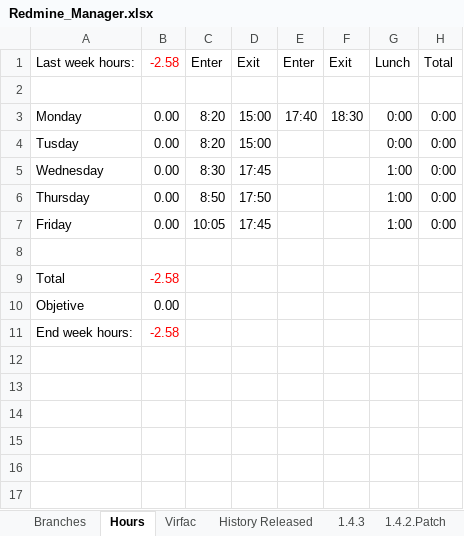
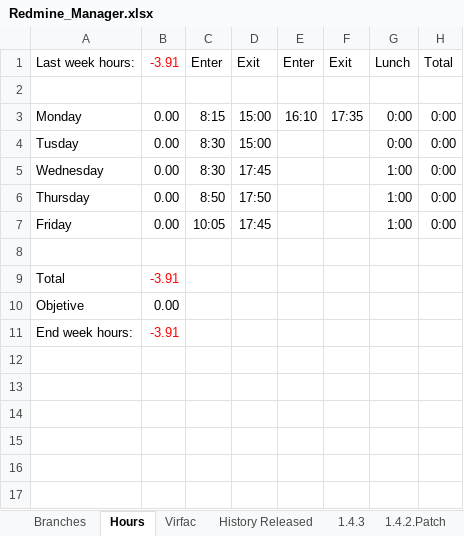
Before and after one commit to mrojassuarez/MRS_Manager, an Excel workbook: Redmine_Manager.xlsx, sheet Hours, drawn as a sheet; only a part is shown; values as stored, in another font and other column widths than the file's, no borders; the diff names each change by its address in the sheet, - before the commit and + after, or states it on an @@ line.

```diff
--- a/Redmine_Manager.xlsx (sheet Hours)
+++ b/Redmine_Manager.xlsx (sheet Hours)
-B1: -2.58
+B1: -3.91
-C3 (Enter): 8:20
+C3 (Enter): 8:15
-E3 (Enter): 17:40
+E3 (Enter): 16:10
-F3 (Exit): 18:30
+F3 (Exit): 17:35
-C4 (Enter): 8:20
+C4 (Enter): 8:30
-B9 (-3.91): -2.58
+B9 (-3.91): -3.91
-B11 (-3.91): -2.58
+B11 (-3.91): -3.91
```
Also changed, not shown: 2018/2018.xlsx.
